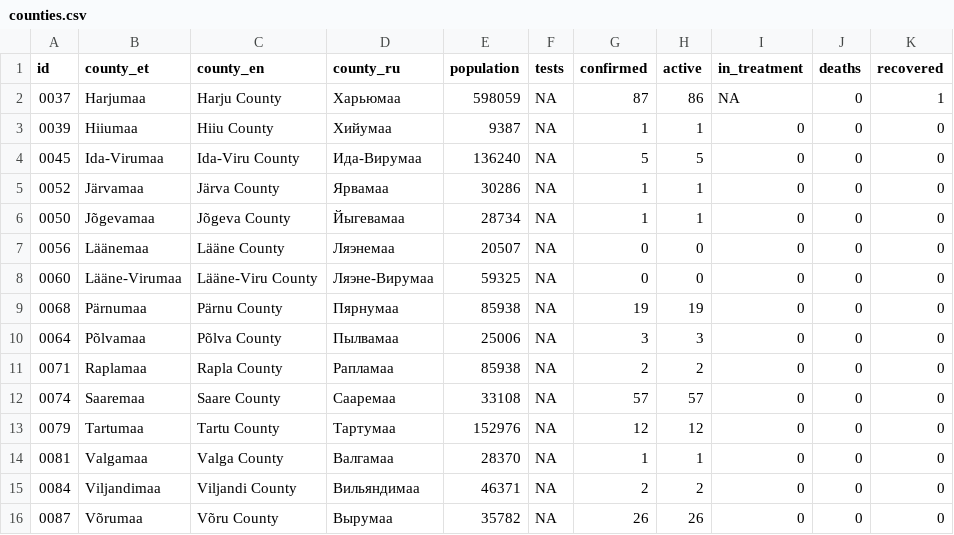
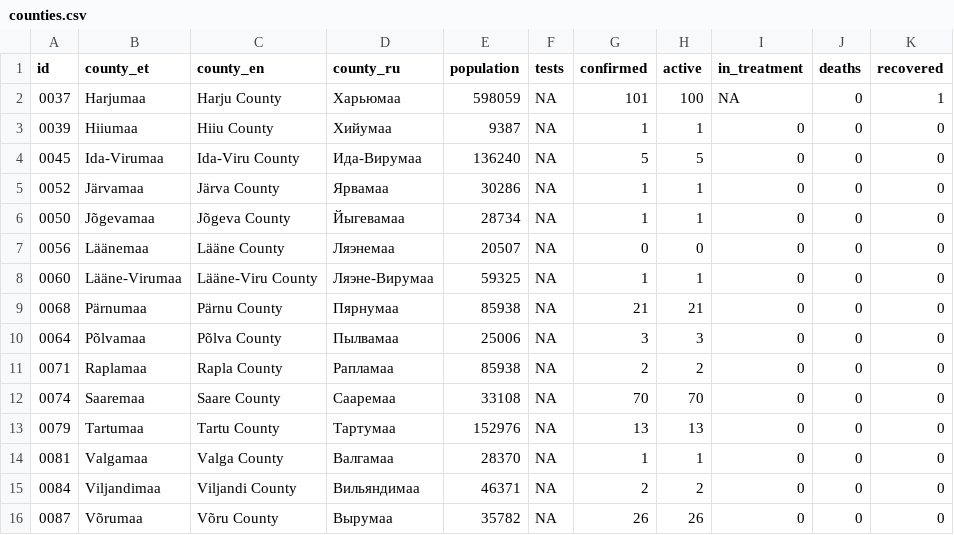
Before and after one commit to koroonakaart/koroonakaart, a CSV file: data/counties.csv, drawn as a sheet.

Commit message:
Update map data.

```diff
--- a/data/counties.csv
+++ b/data/counties.csv
@@ -1,3 +1,3 @@
 id,county_et,county_en,county_ru,population,tests,confirmed,active,in_treatment,deaths,recovered
-0037,Harjumaa,Harju County,Харьюмаа,598059,NA,87,86,NA,0,1
+0037,Harjumaa,Harju County,Харьюмаа,598059,NA,101,100,NA,0,1
 0039,Hiiumaa,Hiiu County,Хийумаа,9387,NA,1,1,0,0,0
@@ -7,8 +7,8 @@
 0056,Läänemaa,Lääne County,Ляэнемаа,20507,NA,0,0,0,0,0
-0060,Lääne-Virumaa,Lääne-Viru County,Ляэне-Вирумаа,59325,NA,0,0,0,0,0
-0068,Pärnumaa,Pärnu County,Пярнумаа,85938,NA,19,19,0,0,0
+0060,Lääne-Virumaa,Lääne-Viru County,Ляэне-Вирумаа,59325,NA,1,1,0,0,0
+0068,Pärnumaa,Pärnu County,Пярнумаа,85938,NA,21,21,0,0,0
 0064,Põlvamaa,Põlva County,Пылвамаа,25006,NA,3,3,0,0,0
 0071,Raplamaa,Rapla County,Рапламаа,85938,NA,2,2,0,0,0
-0074,Saaremaa,Saare County,Сааремаа,33108,NA,57,57,0,0,0
-0079,Tartumaa,Tartu County,Тартумаа,152976,NA,12,12,0,0,0
+0074,Saaremaa,Saare County,Сааремаа,33108,NA,70,70,0,0,0
+0079,Tartumaa,Tartu County,Тартумаа,152976,NA,13,13,0,0,0
 0081,Valgamaa,Valga County,Валгамаа,28370,NA,1,1,0,0,0
```
